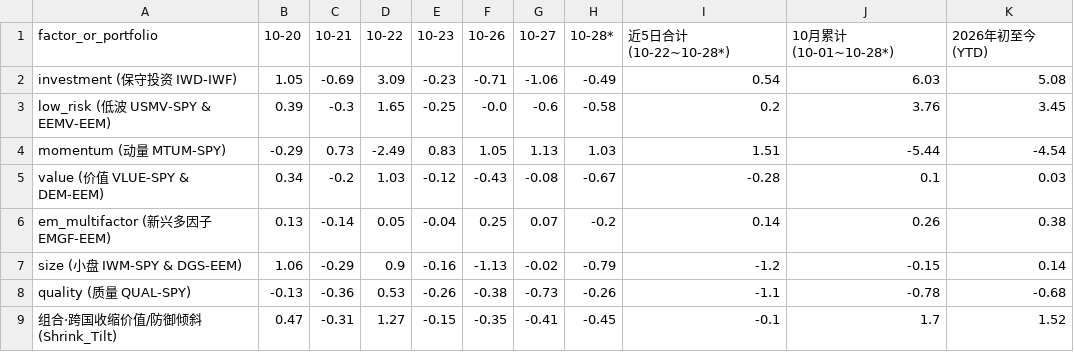
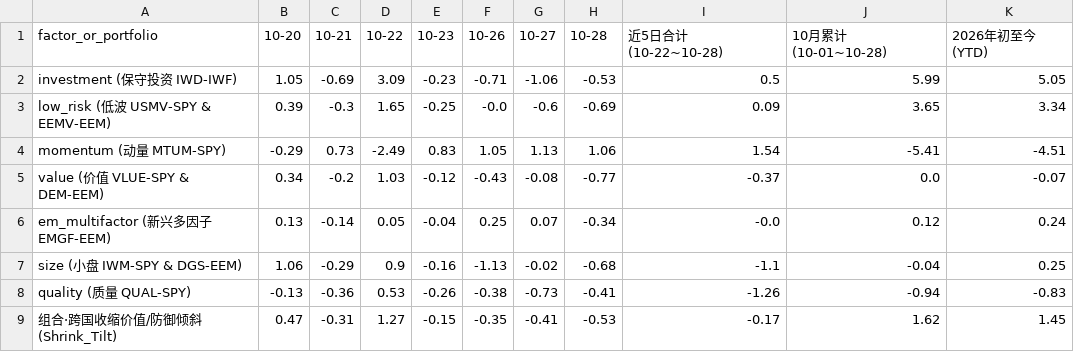
Before and after one commit to YangXiaoShawn/open-economic-quant-em-factor-timing, a CSV file: reports/live_readiness_2026_10/em_day_by_day_comparison_2026_10_27.csv, drawn as a sheet; only a part is shown; the diff covers the shown part only.

```diff
--- a/reports/live_readiness_2026_10/em_day_by_day_comparison_2026_10_27.csv
+++ b/reports/live_readiness_2026_10/em_day_by_day_comparison_2026_10_27.csv
@@ -1,9 +1,9 @@
-factor_or_portfolio,10-20,10-21,10-22,10-23,10-26,10-27,10-28*,近5日合计(10-22~10-28*),10月累计(10-01~10-28*),2026年初至今(YTD)
-investment (保守投资 IWD-IWF),1.05,-0.69,3.09,-0.23,-0.71,-1.06,-0.49,0.54,6.03,5.08
-low_risk (低波 USMV-SPY & EEMV-EEM),0.39,-0.3,1.65,-0.25,-0.0,-0.6,-0.58,0.2,3.76,3.45
-momentum (动量 MTUM-SPY),-0.29,0.73,-2.49,0.83,1.05,1.13,1.03,1.51,-5.44,-4.54
-value (价值 VLUE-SPY & DEM-EEM),0.34,-0.2,1.03,-0.12,-0.43,-0.08,-0.67,-0.28,0.1,0.03
-em_multifactor (新兴多因子 EMGF-EEM),0.13,-0.14,0.05,-0.04,0.25,0.07,-0.2,0.14,0.26,0.38
-size (小盘 IWM-SPY & DGS-EEM),1.06,-0.29,0.9,-0.16,-1.13,-0.02,-0.79,-1.2,-0.15,0.14
-quality (质量 QUAL-SPY),-0.13,-0.36,0.53,-0.26,-0.38,-0.73,-0.26,-1.1,-0.78,-0.68
-组合·跨国收缩价值/防御倾斜 (Shrink_Tilt),0.47,-0.31,1.27,-0.15,-0.35,-0.41,-0.45,-0.1,1.7,1.52
+factor_or_portfolio,10-20,10-21,10-22,10-23,10-26,10-27,10-28,近5日合计(10-22~10-28),10月累计(10-01~10-28),2026年初至今(YTD)
+investment (保守投资 IWD-IWF),1.05,-0.69,3.09,-0.23,-0.71,-1.06,-0.53,0.5,5.99,5.05
+low_risk (低波 USMV-SPY & EEMV-EEM),0.39,-0.3,1.65,-0.25,-0.0,-0.6,-0.69,0.09,3.65,3.34
+momentum (动量 MTUM-SPY),-0.29,0.73,-2.49,0.83,1.05,1.13,1.06,1.54,-5.41,-4.51
+value (价值 VLUE-SPY & DEM-EEM),0.34,-0.2,1.03,-0.12,-0.43,-0.08,-0.77,-0.37,0.0,-0.07
+em_multifactor (新兴多因子 EMGF-EEM),0.13,-0.14,0.05,-0.04,0.25,0.07,-0.34,-0.0,0.12,0.24
+size (小盘 IWM-SPY & DGS-EEM),1.06,-0.29,0.9,-0.16,-1.13,-0.02,-0.68,-1.1,-0.04,0.25
+quality (质量 QUAL-SPY),-0.13,-0.36,0.53,-0.26,-0.38,-0.73,-0.41,-1.26,-0.94,-0.83
+组合·跨国收缩价值/防御倾斜 (Shrink_Tilt),0.47,-0.31,1.27,-0.15,-0.35,-0.41,-0.53,-0.17,1.62,1.45
```
Also changed, not shown: 16 edited cells elsewhere in this file, reports/live_readiness_2026_10/em_countries_day_by_day_2026_10_27.csv, reports/live_readiness_2026_10/em_countries_day_by_day_2026_10_28.csv, 1 other file.
